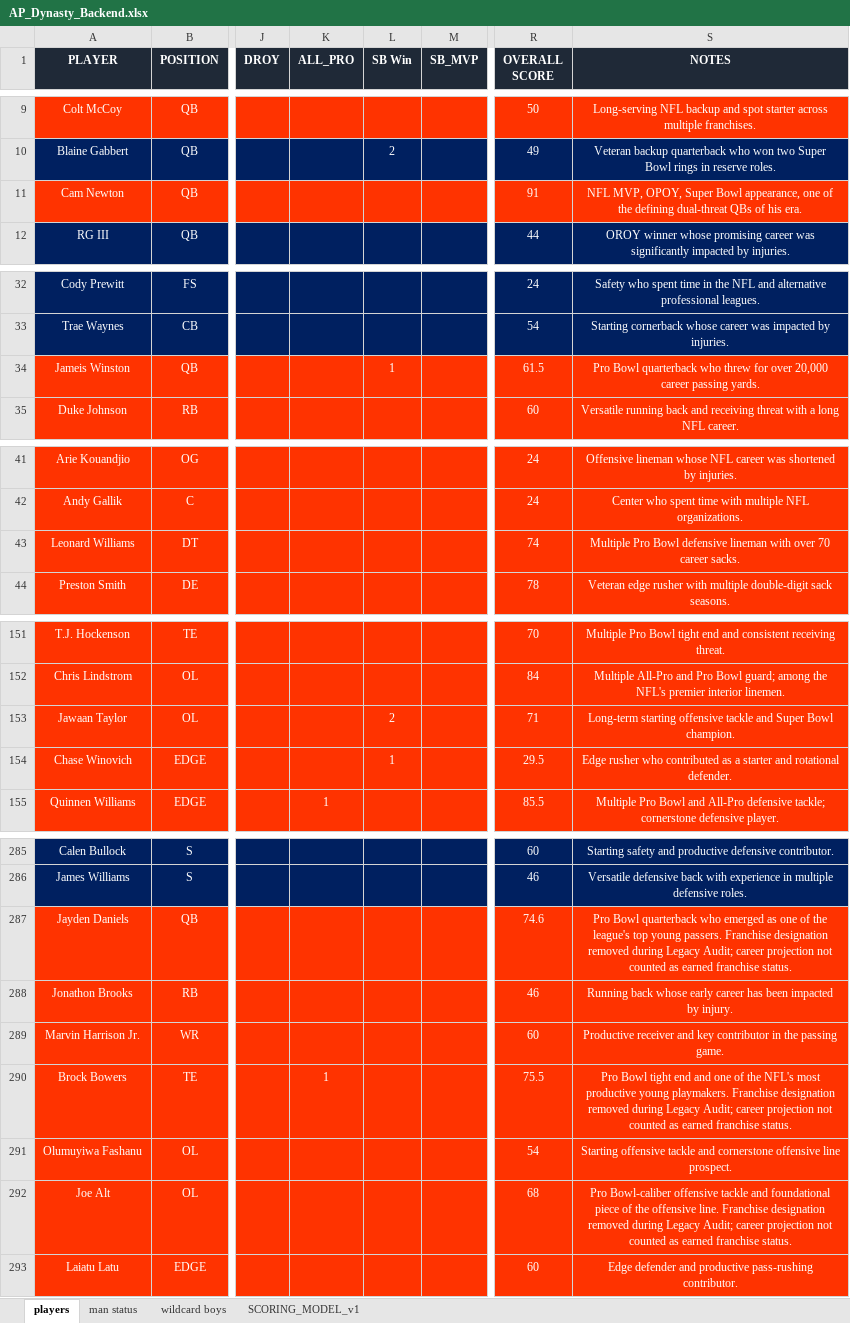
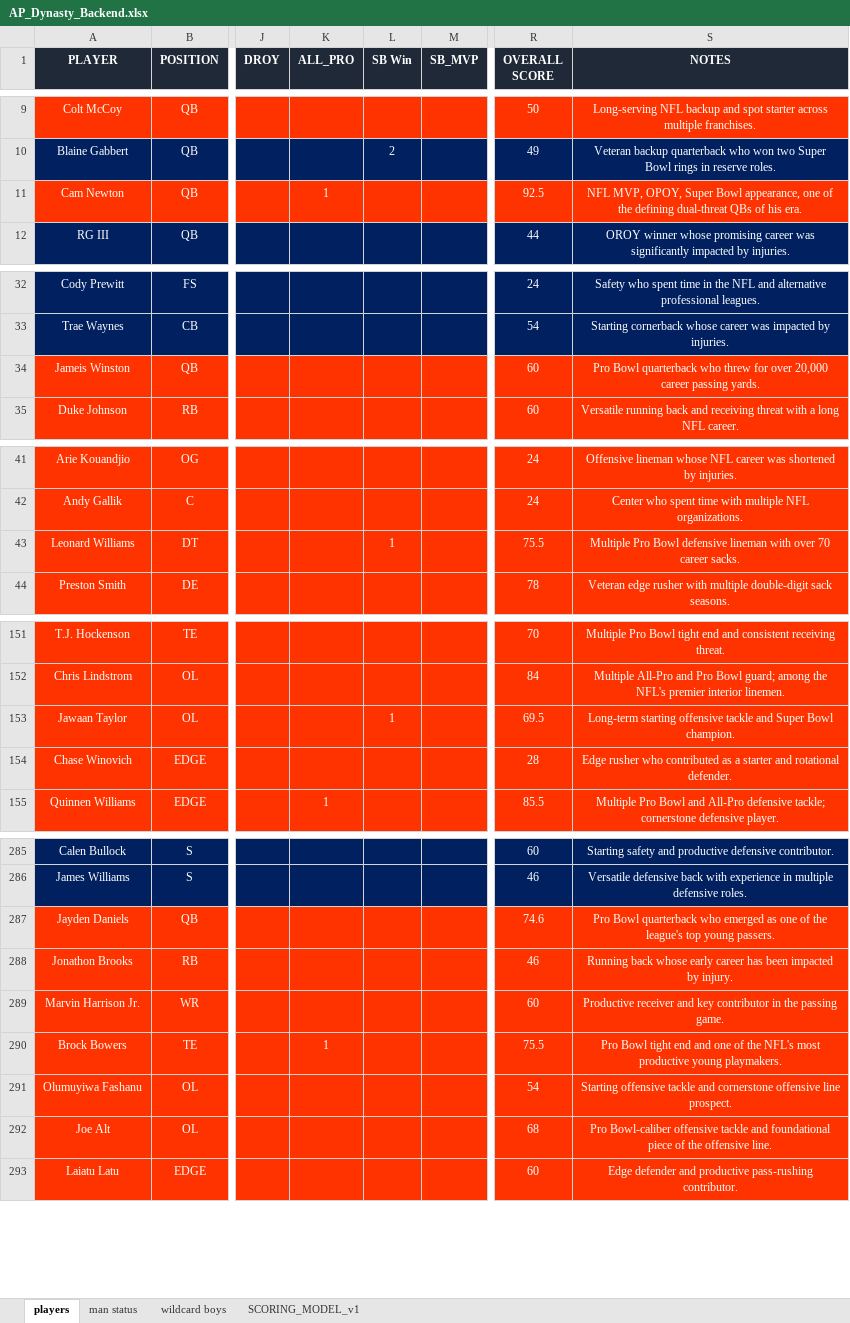
Before and after one commit to mtrail2420/Trail_Bish_Dynasty_v1, an Excel workbook: backend/AP_Dynasty_Backend.xlsx, sheet players, drawn as a sheet; only a part is shown, gaps mark what is left out; values as stored, in another font and other column widths than the file's, no borders; the diff covers the shown part only; the diff names each change by its address in the sheet, - before the commit and + after, or states it on an @@ line.

Commit message:
D036: award audit fixes - 9 corrections, 15 note updates

```diff
--- a/backend/AP_Dynasty_Backend.xlsx (sheet players)
+++ b/backend/AP_Dynasty_Backend.xlsx (sheet players)
-K11 (ALL_PRO): (empty)
+K11 (ALL_PRO): 1
-R11 (OVERALL SCORE): 91
+R11 (OVERALL SCORE): 92.5
-L34 (SB Win): 1
+L34 (SB Win): (empty)
-R34 (OVERALL SCORE): 61.5
+R34 (OVERALL SCORE): 60
-L43 (SB Win): (empty)
+L43 (SB Win): 1
-R43 (OVERALL SCORE): 74
+R43 (OVERALL SCORE): 75.5
-L153 (SB Win): 2
+L153 (SB Win): 1
-R153 (OVERALL SCORE): 71
+R153 (OVERALL SCORE): 69.5
-L154 (SB Win): 1
+L154 (SB Win): (empty)
-R154 (OVERALL SCORE): 29.5
+R154 (OVERALL SCORE): 28
-S287 (NOTES): …young passers. Franchise designation removed during Legacy Audit; career projection not counted as earned franchise status.
+S287 (NOTES): …young passers.
-S290 (NOTES): …young playmakers. Franchise designation removed during Legacy Audit; career projection not counted as earned franchise status.
+S290 (NOTES): …young playmakers.
-S292 (NOTES): …offensive line. Franchise designation removed during Legacy Audit; career projection not counted as earned franchise status.
+S292 (NOTES): …offensive line.
```
Also changed, not shown: 18 edited cells elsewhere in this sheet, sheet wildcard boys, sheet man status.
